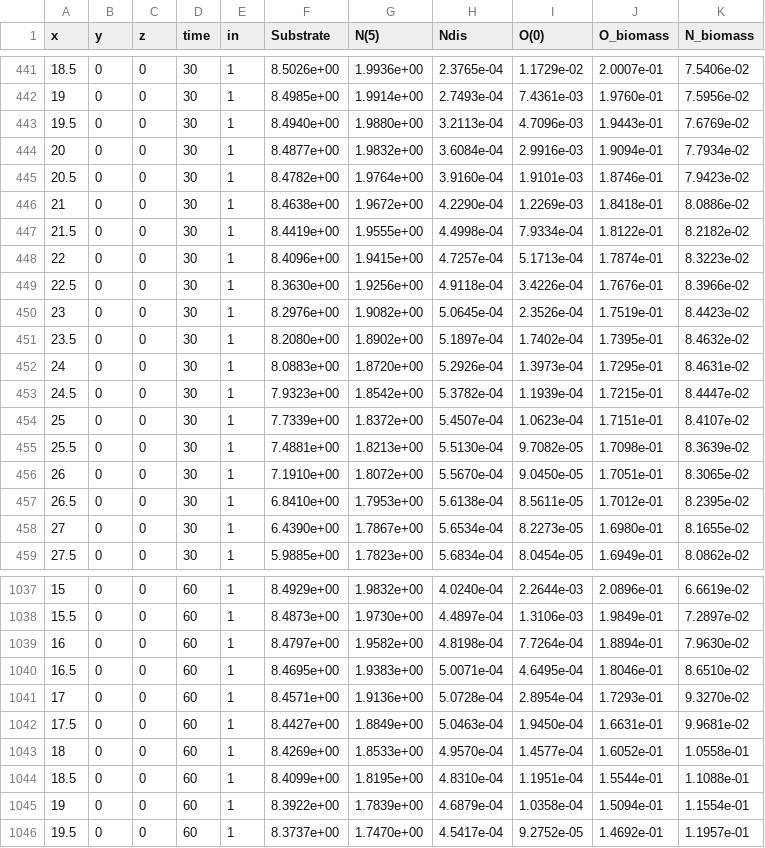
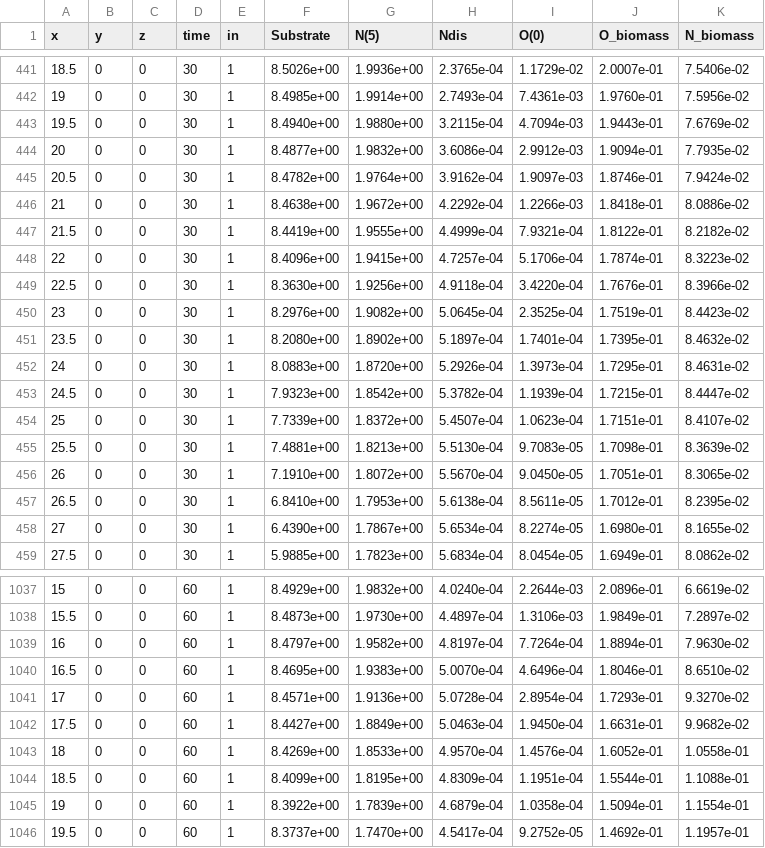
Before and after one commit to usgs-coupled/phast_test, a TSV file: examples/kindred4.4/kindred4.4.chem.xyz.tsv, drawn as a sheet; only a part is shown, gaps mark what is left out; the diff covers the shown part only; the diff names each change by its address in the sheet, - before the commit and + after, or states it on an @@ line.

```diff
--- a/examples/kindred4.4/kindred4.4.chem.xyz.tsv
+++ b/examples/kindred4.4/kindred4.4.chem.xyz.tsv
-H443 (Ndis): 3.2113e-04
+H443 (Ndis): 3.2115e-04
-I443 (O(0)): 4.7096e-03
+I443 (O(0)): 4.7094e-03
-H444 (Ndis): 3.6084e-04
+H444 (Ndis): 3.6086e-04
-I444 (O(0)): 2.9916e-03
+I444 (O(0)): 2.9912e-03
-K444 (N_biomass): 7.7934e-02
+K444 (N_biomass): 7.7935e-02
-H445 (Ndis): 3.9160e-04
+H445 (Ndis): 3.9162e-04
-I445 (O(0)): 1.9101e-03
+I445 (O(0)): 1.9097e-03
-K445 (N_biomass): 7.9423e-02
+K445 (N_biomass): 7.9424e-02
-H446 (Ndis): 4.2290e-04
+H446 (Ndis): 4.2292e-04
-I446 (O(0)): 1.2269e-03
+I446 (O(0)): 1.2266e-03
-H447 (Ndis): 4.4998e-04
+H447 (Ndis): 4.4999e-04
-I447 (O(0)): 7.9334e-04
+I447 (O(0)): 7.9321e-04
-I448 (O(0)): 5.1713e-04
+I448 (O(0)): 5.1706e-04
-I449 (O(0)): 3.4226e-04
+I449 (O(0)): 3.4220e-04
-I450 (O(0)): 2.3526e-04
+I450 (O(0)): 2.3525e-04
-I451 (O(0)): 1.7402e-04
+I451 (O(0)): 1.7401e-04
-I455 (O(0)): 9.7082e-05
+I455 (O(0)): 9.7083e-05
-I458 (O(0)): 8.2273e-05
+I458 (O(0)): 8.2274e-05
-H1039 (Ndis): 4.8198e-04
+H1039 (Ndis): 4.8197e-04
-H1040 (Ndis): 5.0071e-04
+H1040 (Ndis): 5.0070e-04
-I1040 (O(0)): 4.6495e-04
+I1040 (O(0)): 4.6496e-04
-K1042 (N_biomass): 9.9681e-02
+K1042 (N_biomass): 9.9682e-02
-I1043 (O(0)): 1.4577e-04
+I1043 (O(0)): 1.4576e-04
-H1044 (Ndis): 4.8310e-04
+H1044 (Ndis): 4.8309e-04
```
Also changed, not shown: 125 edited cells elsewhere in this file, 18 other files.
